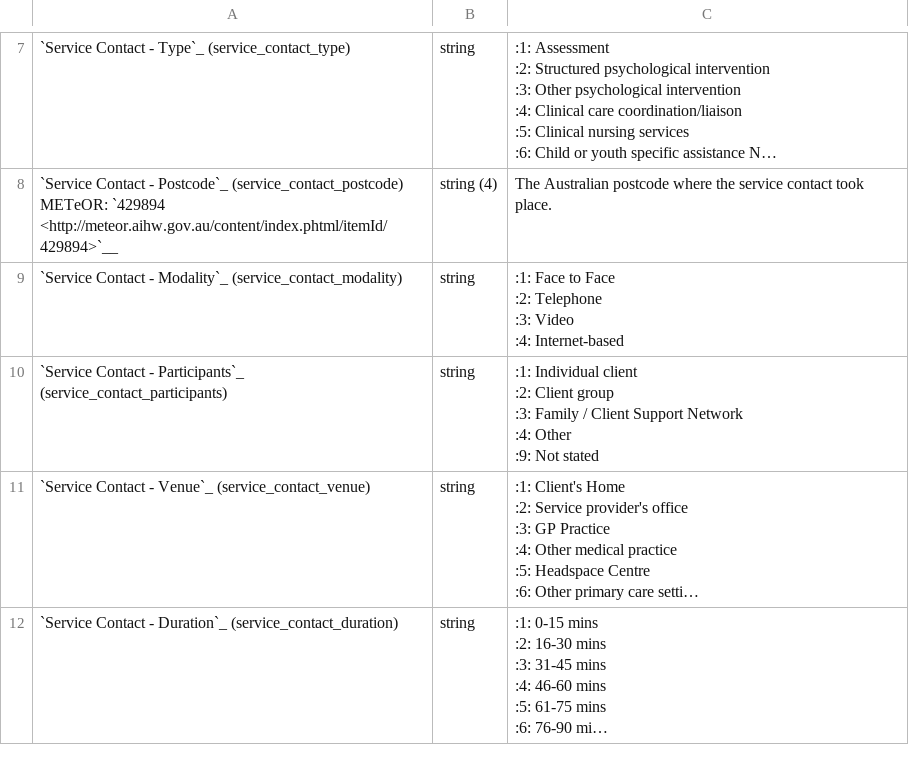
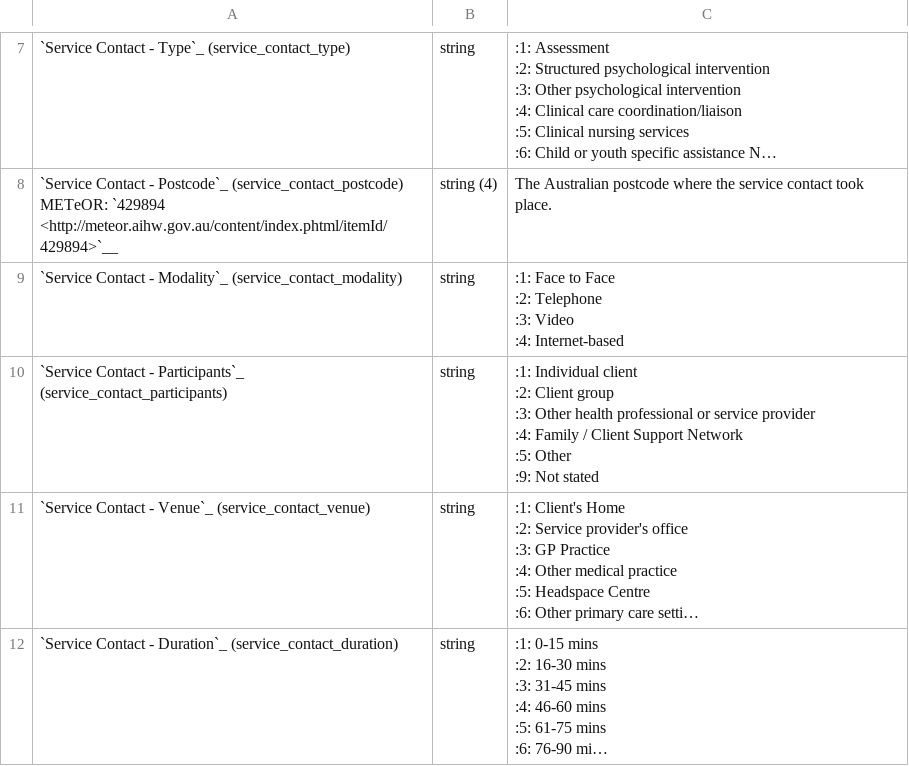
Before and after one commit to strategicdata/pmhc-mds-spec, a CSV file: doc/record/service-contact.csv, drawn as a sheet; only a part is shown, gaps mark what is left out; long unchanged cells end in …; ↵ is a line break in a cell; the diff names each change by its address in the sheet, - before the commit and + after, or states it on an @@ line.

```diff
--- a/doc/record/service-contact.csv
+++ b/doc/record/service-contact.csv
-C10: …group ↵ :3: Family / Client Support Network ↵ :4: Other ↵ :9:…
+C10: …group ↵ :3: Other health professional or service provider ↵ :4: Family / Client Support Network ↵ :5: Other ↵ :9:…
```
Also changed, not shown: doc/record/organisation.csv, 1 other file.
